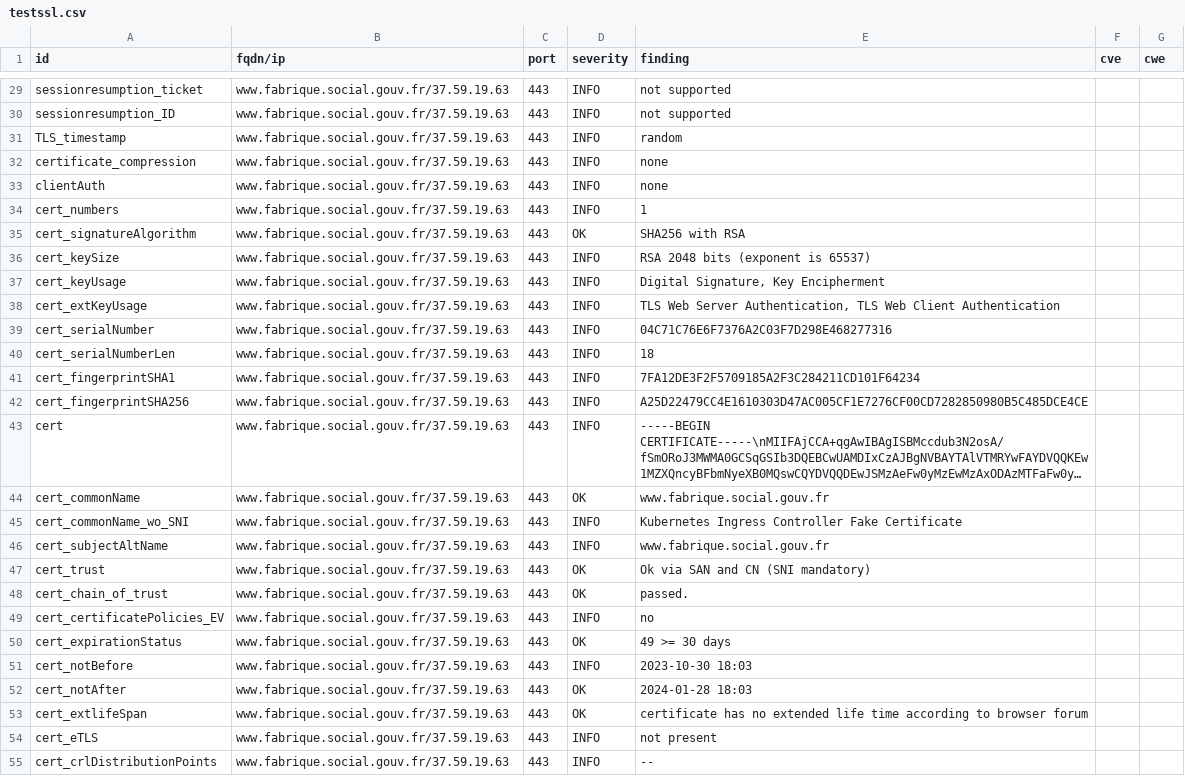
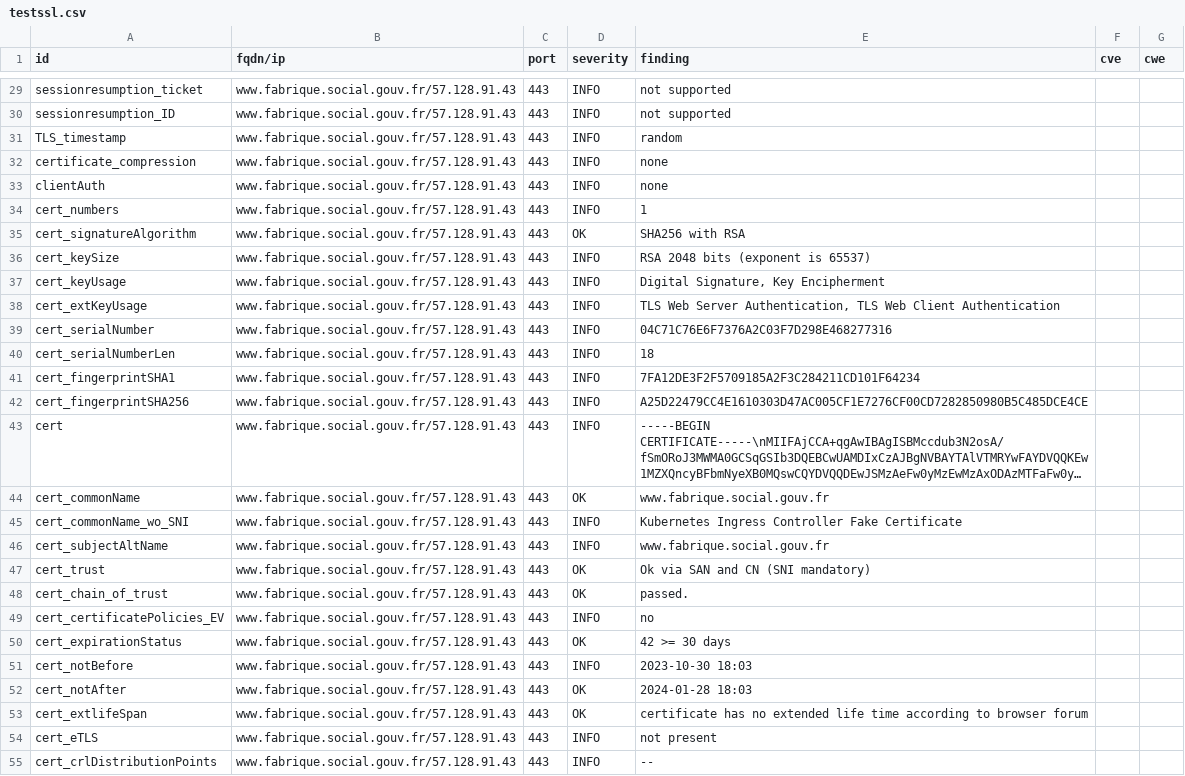
Before and after one commit to MariaSoto/dashdash, a CSV file: results/aHR0cHM6Ly93d3cuZmFicmlxdWUuc29jaWFsLmdvdXYuZnI=/testssl.csv, drawn as a sheet; only a part is shown, gaps mark what is left out; long unchanged cells end in …; the diff covers the shown part only; the diff names each change by its address in the sheet, - before the commit and + after, or states it on an @@ line.

```diff
--- a/results/aHR0cHM6Ly93d3cuZmFicmlxdWUuc29jaWFsLmdvdXYuZnI=/testssl.csv
+++ b/results/aHR0cHM6Ly93d3cuZmFicmlxdWUuc29jaWFsLmdvdXYuZnI=/testssl.csv
-B29:B55 (fqdn/ip): www.fabrique.social.gouv.fr/37.59.19.63
+B29:B55 (fqdn/ip): www.fabrique.social.gouv.fr/57.128.91.43
-E50 (finding): 49 >= 30 days
+E50 (finding): 42 >= 30 days
```
Also changed, not shown: 129 edited cells elsewhere in this file, 12 other files.
